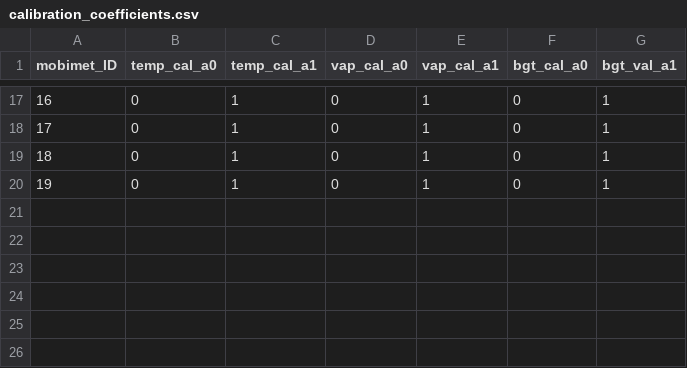
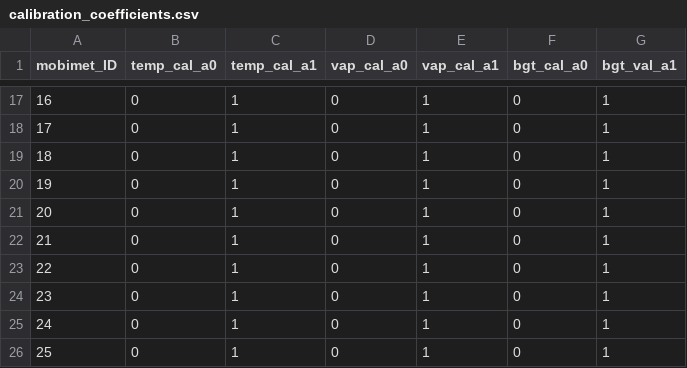
Before and after one commit to markus1203/MoBiMet_update, a CSV file: calibration_coefficients.csv, drawn as a sheet; only a part is shown, gaps mark what is left out.

Commit message:
Update calibration_coefficients.csv

```diff
--- a/calibration_coefficients.csv
+++ b/calibration_coefficients.csv
@@ -20 +20,7 @@ mobimet_ID, temp_cal_a0, temp_cal_a1, vap_cal_a0, vap_cal_a1, bgt_cal_a0, bgt_va
 19,0,1,0,1,0,1
+20,0,1,0,1,0,1
+21,0,1,0,1,0,1
+22,0,1,0,1,0,1
+23,0,1,0,1,0,1
+24,0,1,0,1,0,1
+25,0,1,0,1,0,1
```
